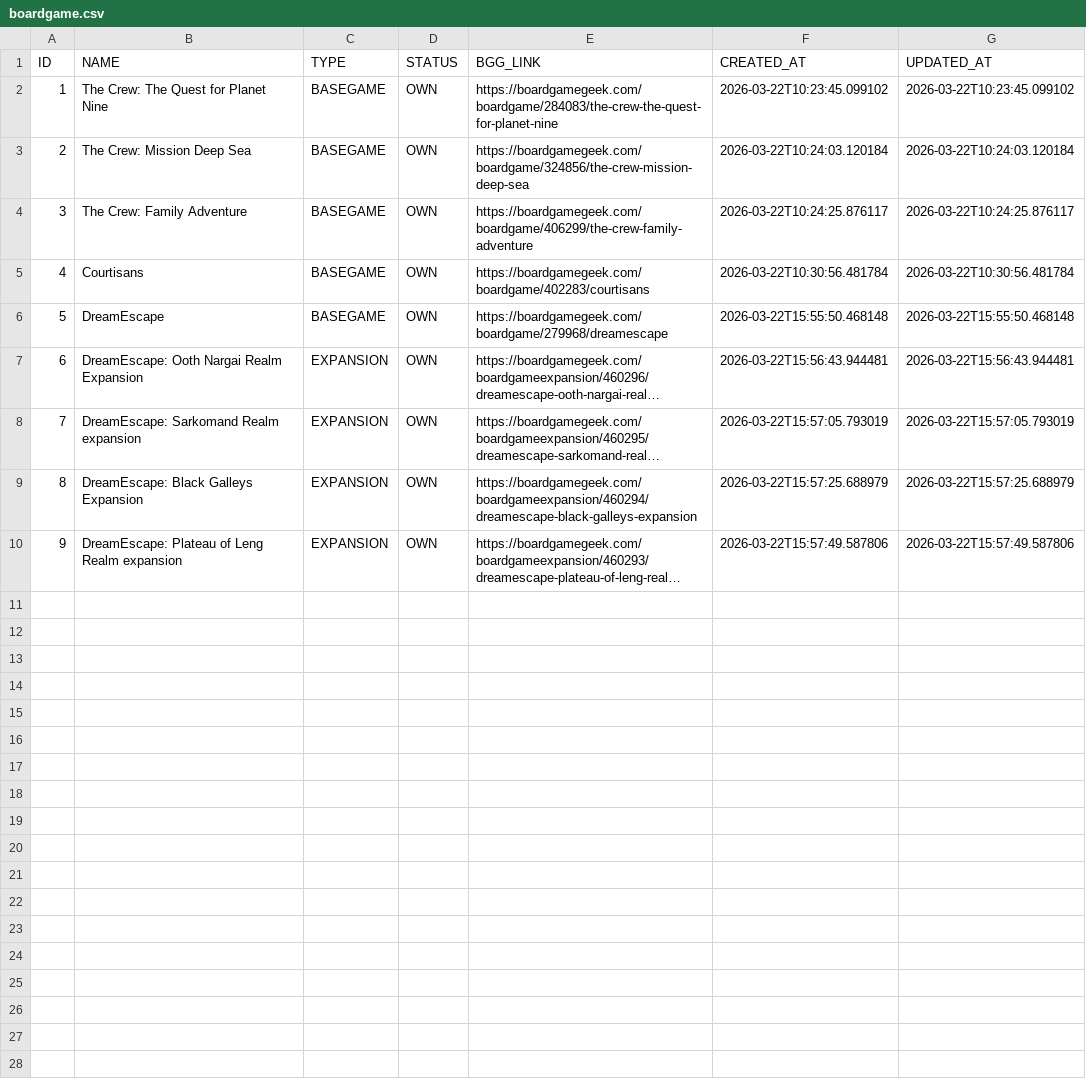
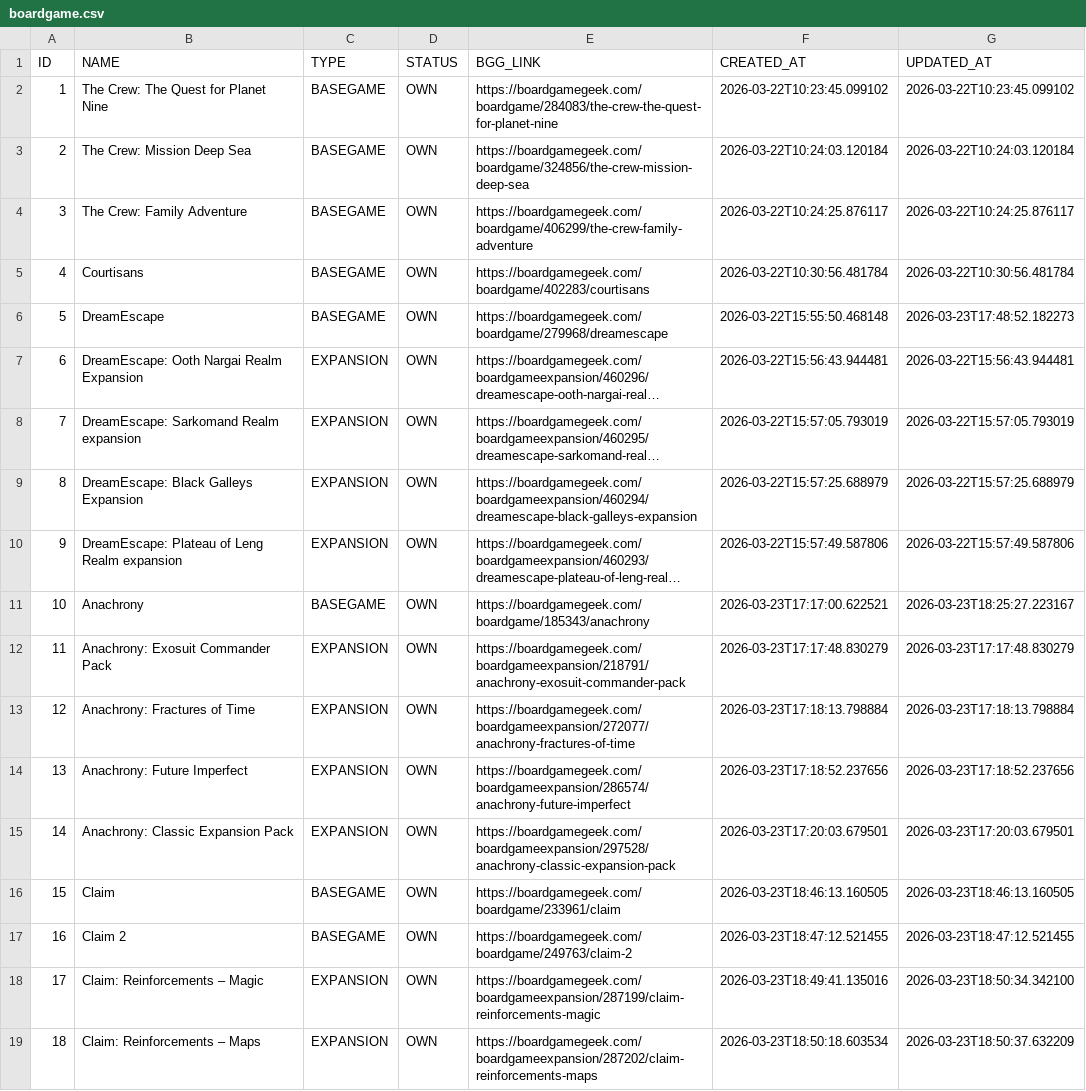
Before and after one commit to TomDenem1010/Carcosa, a CSV file: database/boardgame/csv/boardgame.csv, drawn as a sheet; only a part is shown; long unchanged cells end in …; the diff covers the shown part only; the diff names each change by its address in the sheet, - before the commit and + after, or states it on an @@ line.

```diff
--- a/database/boardgame/csv/boardgame.csv
+++ b/database/boardgame/csv/boardgame.csv
-G6 (UPDATED_AT): 2026-03-22T15:55:50.468148
+G6 (UPDATED_AT): 2026-03-23T17:48:52.182273
+row 11: 10 | Anachrony | BASEGAME | OWN | https://boardgamegeek.com/boardgame/185343/anachrony | 2026-03-23T17:17:00.622521 | 2026-03-23T18:25:27.223167
+row 12: 11 | Anachrony: Exosuit Commander Pack | EXPANSION | OWN | https://boardgamegeek.com/boardgameexpansion/218791/anachrony-exosuit-commander-pack | 2026-03-23T17:17:48.830279 | 2026-03-23T17:17:48.830279
+row 13: 12 | Anachrony: Fractures of Time | EXPANSION | OWN | https://boardgamegeek.com/boardgameexpansion/272077/anachrony-fractures-of-time | 2026-03-23T17:18:13.798884 | 2026-03-23T17:18:13.798884
+row 14: 13 | Anachrony: Future Imperfect | EXPANSION | OWN | https://boardgamegeek.com/boardgameexpansion/286574/anachrony-future-imperfect | 2026-03-23T17:18:52.237656 | 2026-03-23T17:18:52.237656
+row 15: 14 | Anachrony: Classic Expansion Pack | EXPANSION | OWN | https://boardgamegeek.com/boardgameexpansion/297528/anachrony-classic-expansion-pack | 2026-03-23T17:20:03.679501 | 2026-03-23T17:20:03.679501
+row 16: 15 | Claim | BASEGAME | OWN | https://boardgamegeek.com/boardgame/233961/claim | 2026-03-23T18:46:13.160505 | 2026-03-23T18:46:13.160505
+row 17: 16 | Claim 2 | BASEGAME | OWN | https://boardgamegeek.com/boardgame/249763/claim-2 | 2026-03-23T18:47:12.521455 | 2026-03-23T18:47:12.521455
+row 18: 17 | Claim: Reinforcements – Magic | EXPANSION | OWN | https://boardgamegeek.com/boardgameexpansion/287199/claim-reinforcements-magic | 2026-03-23T18:49:41.135016 | 2026-03-23T18:50:34.342100
+row 19: 18 | Claim: Reinforcements – Maps | EXPANSION | OWN | https://boardgamegeek.com/boardgameexpansion/287202/claim-reinforcements-maps | 2026-03-23T18:50:18.603534 | 2026-03-23T18:50:37.632209
```
Also changed, not shown: 13 added rows elsewhere in this file, database/boardgame/csv/boardgame_group.csv.
